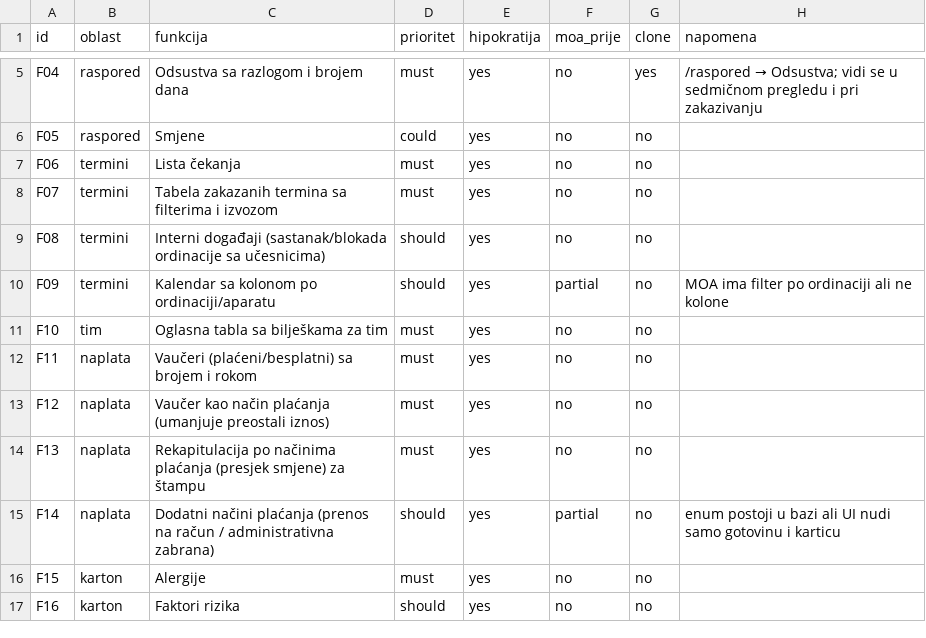
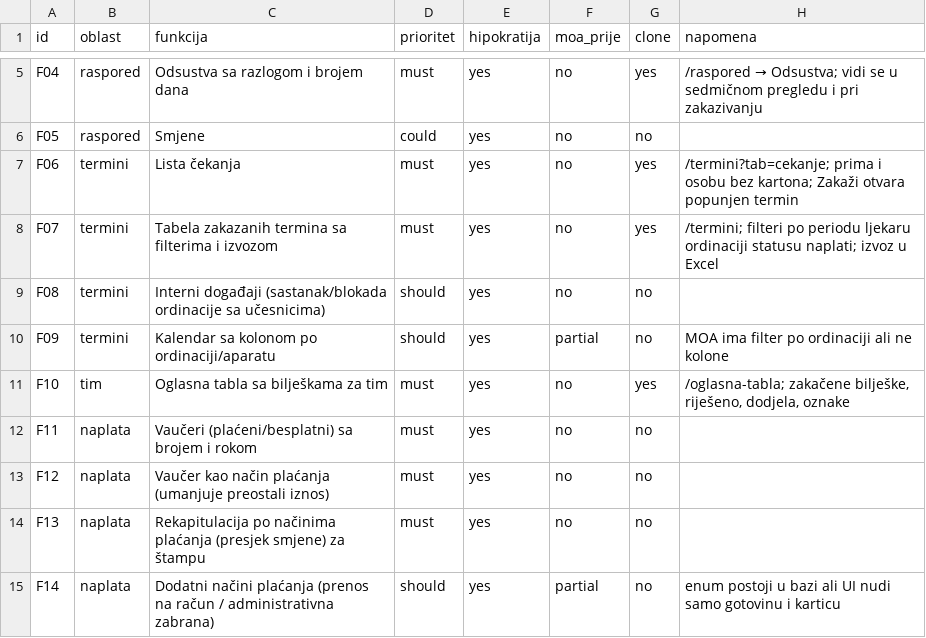
Before and after one commit to admind2024/Ordinacija, a CSV file: replica/features.csv, drawn as a sheet; only a part is shown, gaps mark what is left out; the shorter side is filled out with more unchanged rows.

```diff
--- a/replica/features.csv
+++ b/replica/features.csv
@@ -6,7 +6,7 @@ F04,raspored,Odsustva sa razlogom i brojem dana,must,yes,no,yes,/raspored → Od
 F05,raspored,Smjene,could,yes,no,no,
-F06,termini,Lista čekanja,must,yes,no,no,
-F07,termini,Tabela zakazanih termina sa filterima i izvozom,must,yes,no,no,
+F06,termini,Lista čekanja,must,yes,no,yes,/termini?tab=cekanje; prima i osobu bez kartona; Zakaži otvara popunjen termin
+F07,termini,Tabela zakazanih termina sa filterima i izvozom,must,yes,no,yes,/termini; filteri po periodu ljekaru ordinaciji statusu naplati; izvoz u Excel
 F08,termini,Interni događaji (sastanak/blokada ordinacije sa učesnicima),should,yes,no,no,
 F09,termini,Kalendar sa kolonom po ordinaciji/aparatu,should,yes,partial,no,MOA ima filter po ordinaciji ali ne kolone
-F10,tim,Oglasna tabla sa bilješkama za tim,must,yes,no,no,
+F10,tim,Oglasna tabla sa bilješkama za tim,must,yes,no,yes,"/oglasna-tabla; zakačene bilješke, riješeno, dodjela, oznake"
 F11,naplata,Vaučeri (plaćeni/besplatni) sa brojem i rokom,must,yes,no,no,
```
Also changed, not shown: 12 other files.
